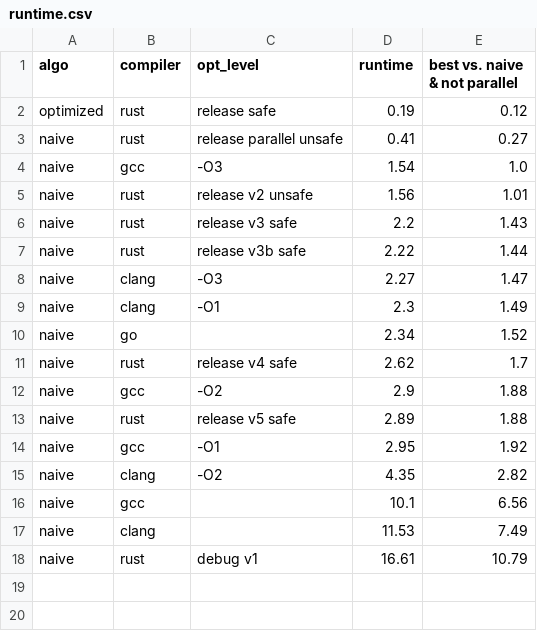
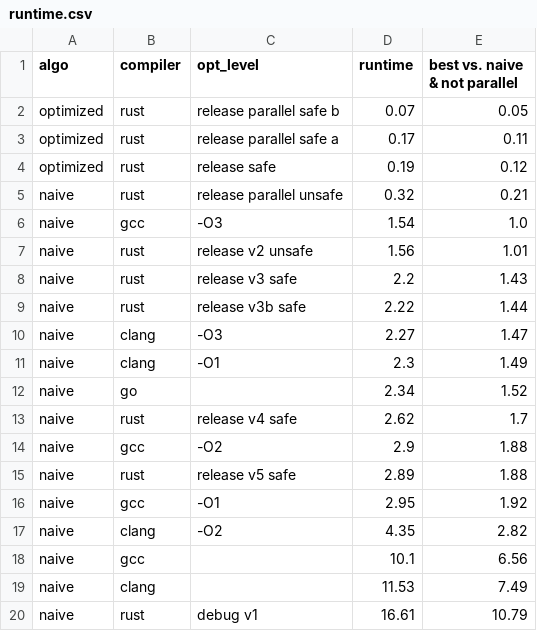
Before and after one commit to oscar6echo/rust-c-go-speed, a CSV file: results/runtime.csv, drawn as a sheet.

```diff
--- a/results/runtime.csv
+++ b/results/runtime.csv
@@ -1,4 +1,6 @@
 algo,compiler,opt_level,runtime,best vs. naive & not parallel
+optimized,rust,release parallel safe b,0.07,0.05
+optimized,rust,release parallel safe a,0.17,0.11
 optimized,rust,release safe,0.19,0.12
-naive,rust,release parallel unsafe,0.41,0.27
+naive,rust,release parallel unsafe,0.32,0.21
 naive,gcc,-O3,1.54,1.0
```
Also changed, not shown: 11 other files.
